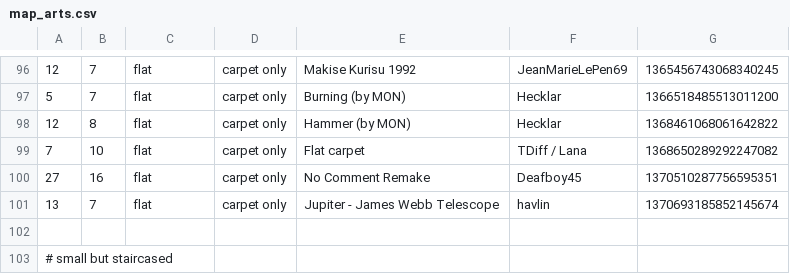
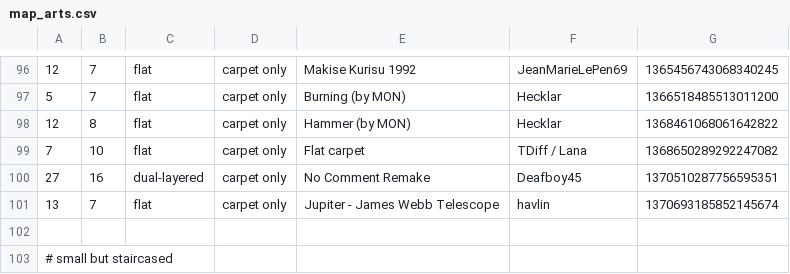
Before and after one commit to Aryezz/Map-Art-Helper-Bot, a CSV file: map_arts.csv, drawn as a sheet; only a part is shown, gaps mark what is left out.

Commit message:
add new maps to `!!biggest`

```diff
--- a/map_arts.csv
+++ b/map_arts.csv
@@ -99,3 +99,3 @@
 7;  10; flat;            carpet only;  Flat carpet;                                             TDiff / Lana;                                                     1368650289292247082
-27; 16; flat;            carpet only;  No Comment Remake;                                       Deafboy45;                                                        1370510287756595351
+27; 16; dual-layered;    carpet only;  No Comment Remake;                                       Deafboy45;                                                        1370510287756595351
 13; 7;  flat;            carpet only;  Jupiter - James Webb Telescope;                          havlin;                                                           1370693185852145674
```
